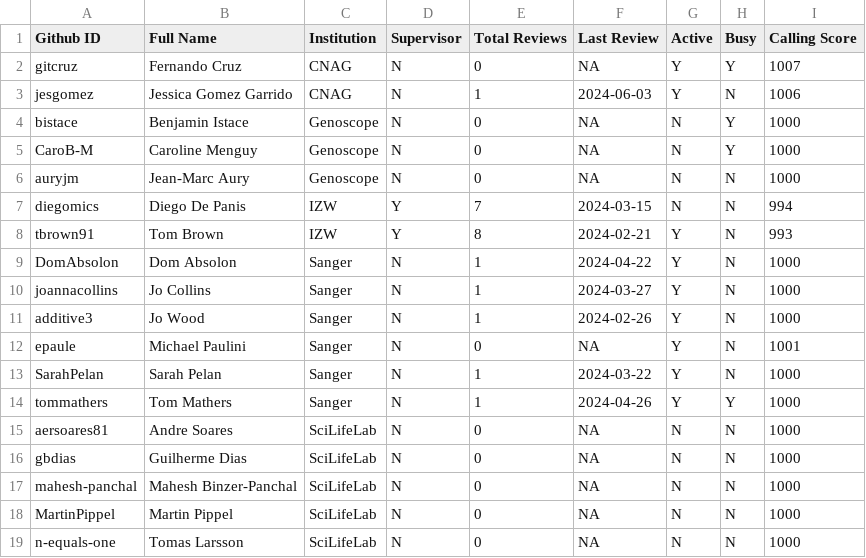
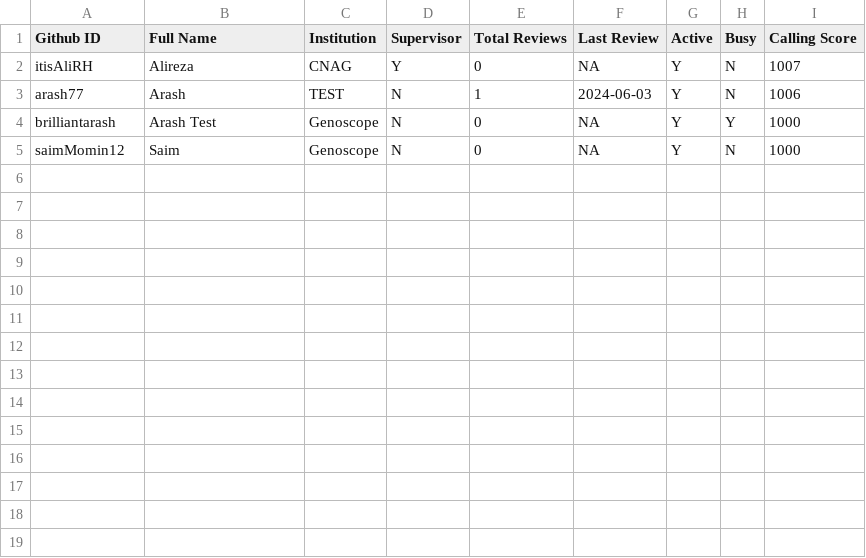
Before and after one commit to arash77/EARs, a CSV file: rev/reviewers_list.csv, drawn as a sheet.

Commit message:
Test_data

```diff
--- a/rev/reviewers_list.csv
+++ b/rev/reviewers_list.csv
@@ -1,19 +1,5 @@
 Github ID,Full Name,Institution,Supervisor,Total Reviews,Last Review,Active,Busy,Calling Score
-gitcruz,Fernando Cruz,CNAG,N,0,NA,Y,Y,1007
-jesgomez,Jessica Gomez Garrido,CNAG,N,1,2024-06-03,Y,N,1006
-bistace,Benjamin Istace,Genoscope,N,0,NA,N,Y,1000
-CaroB-M,Caroline Menguy,Genoscope,N,0,NA,N,Y,1000
-auryjm,Jean-Marc Aury,Genoscope,N,0,NA,N,N,1000
-diegomics,Diego De Panis,IZW,Y,7,2024-03-15,N,N,994
-tbrown91,Tom Brown,IZW,Y,8,2024-02-21,Y,N,993
-DomAbsolon,Dom Absolon,Sanger,N,1,2024-04-22,Y,N,1000
-joannacollins,Jo Collins,Sanger,N,1,2024-03-27,Y,N,1000
-additive3,Jo Wood,Sanger,N,1,2024-02-26,Y,N,1000
-epaule,Michael Paulini,Sanger,N,0,NA,Y,N,1001
-SarahPelan,Sarah Pelan,Sanger,N,1,2024-03-22,Y,N,1000
-tommathers,Tom Mathers,Sanger,N,1,2024-04-26,Y,Y,1000
-aersoares81,Andre Soares,SciLifeLab,N,0,NA,N,N,1000
-gbdias,Guilherme Dias,SciLifeLab,N,0,NA,N,N,1000
-mahesh-panchal,Mahesh Binzer-Panchal,SciLifeLab,N,0,NA,N,N,1000
-MartinPippel,Martin Pippel,SciLifeLab,N,0,NA,N,N,1000
-n-equals-one,Tomas Larsson,SciLifeLab,N,0,NA,N,N,1000
+itisAliRH,Alireza,CNAG,Y,0,NA,Y,N,1007
+arash77,Arash,TEST,N,1,2024-06-03,Y,N,1006
+brilliantarash,Arash Test,Genoscope,N,0,NA,Y,Y,1000
+saimMomin12,Saim,Genoscope,N,0,NA,Y,N,1000
```
